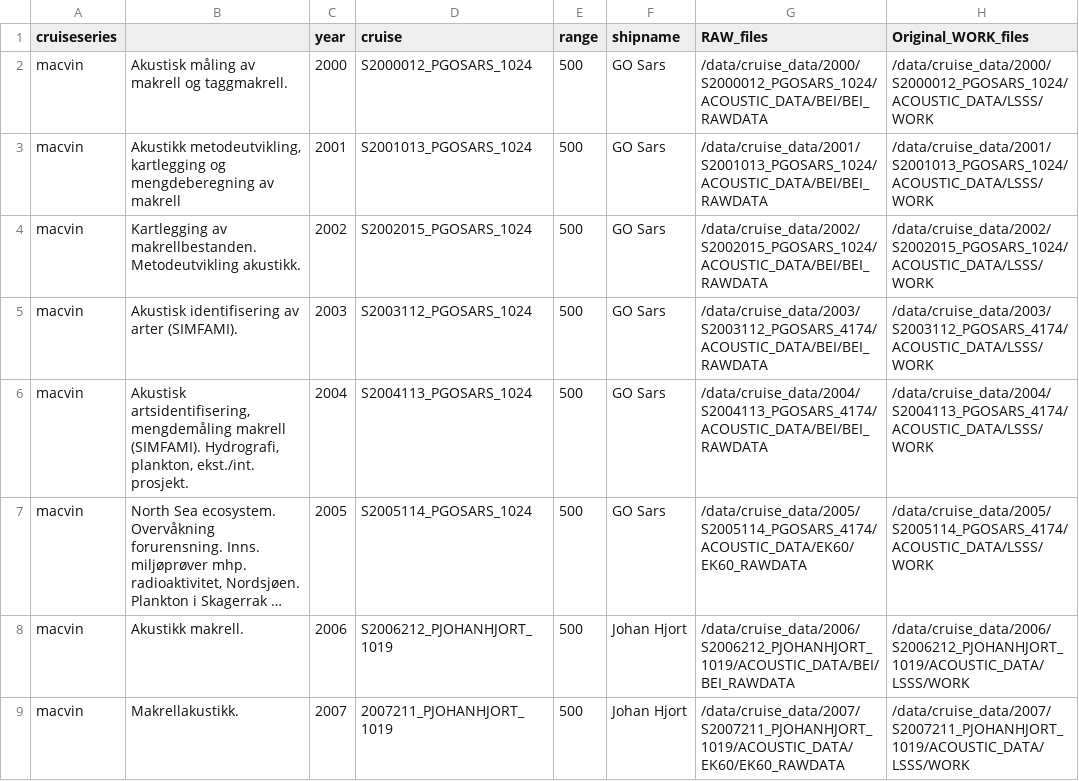
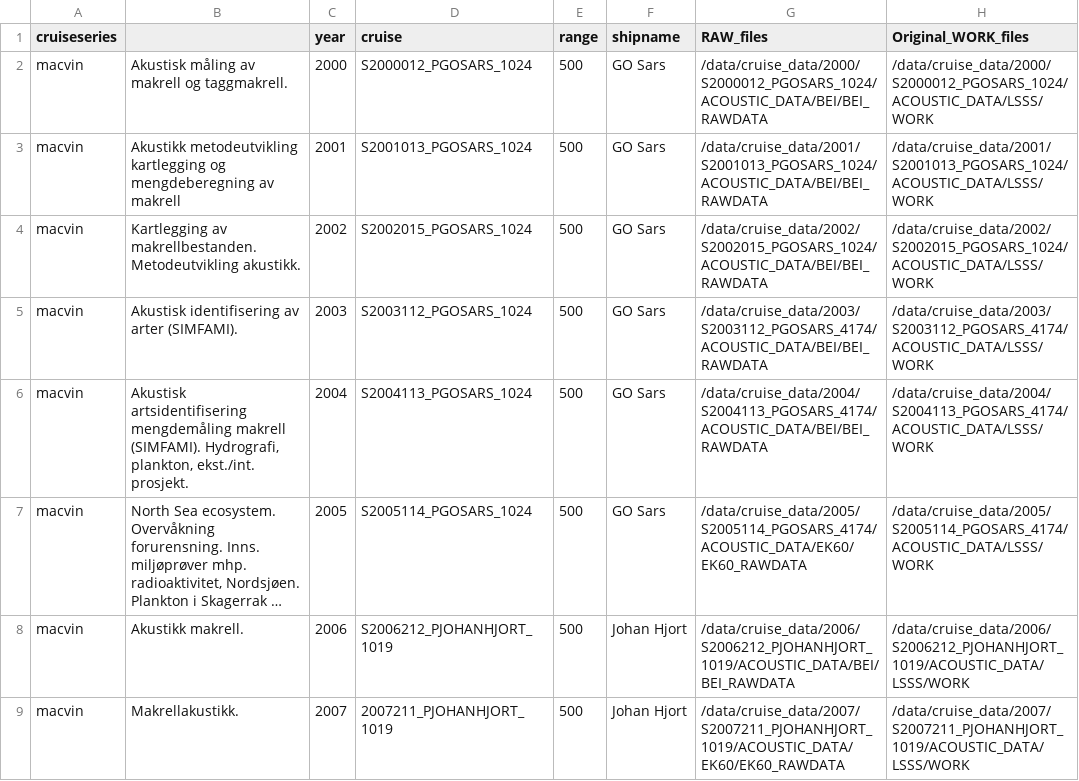
Before and after one commit to nilsolav/MACVIN, a CSV file: cruises.csv, drawn as a sheet; only a part is shown; long unchanged cells end in …; the diff names each change by its address in the sheet, - before the commit and + after, or states it on an @@ line.

Commit message:
Update cruises.csv

```diff
--- a/cruises.csv
+++ b/cruises.csv
-B3: Akustikk metodeutvikling, kartlegging og…
+B3: Akustikk metodeutvikling kartlegging og…
-B6: Akustisk artsidentifisering, mengdemåling makrell…
+B6: Akustisk artsidentifisering mengdemåling makrell…
```
